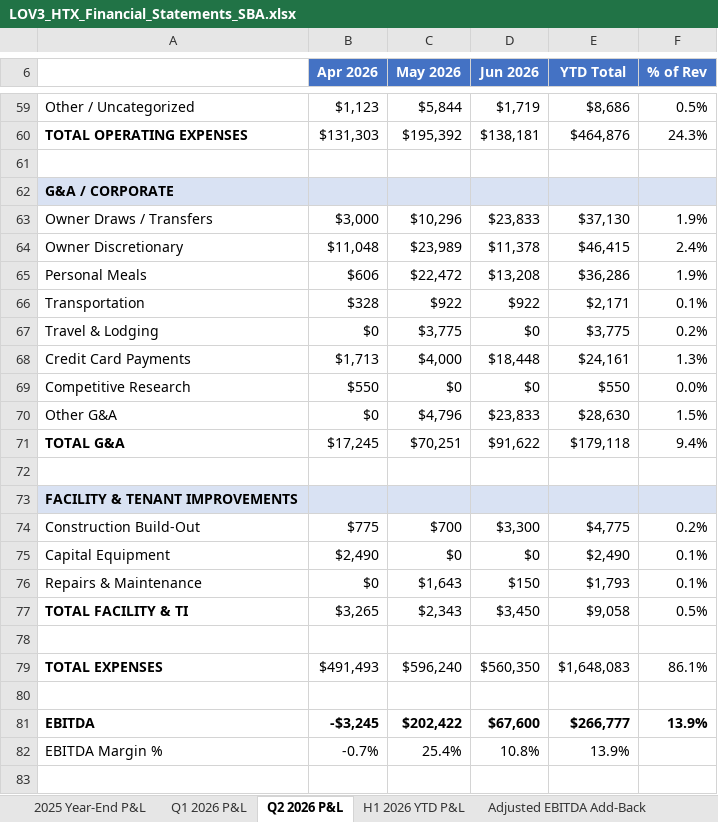
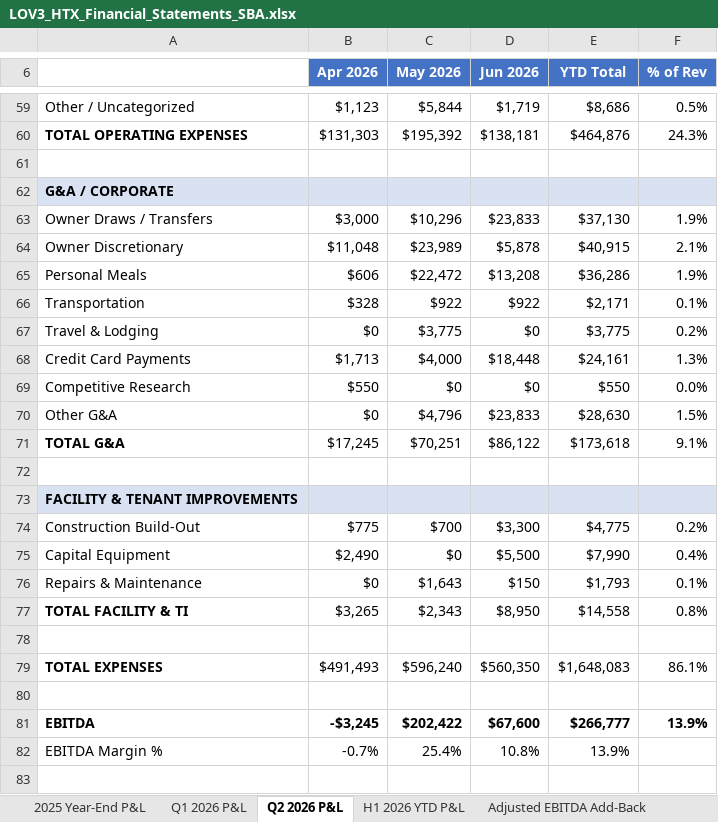
Before and after one commit to mlragland/Toast_ETL_Workflow, an Excel workbook: LOV3_HTX_Financial_Statements_SBA.xlsx, sheet Q2 2026 P&L, drawn as a sheet; only a part is shown, gaps mark what is left out; values as stored, in another font and other column widths than the file's, no borders; the diff names each change by its address in the sheet, - before the commit and + after, or states it on an @@ line.

```diff
--- a/LOV3_HTX_Financial_Statements_SBA.xlsx (sheet Q2 2026 P&L)
+++ b/LOV3_HTX_Financial_Statements_SBA.xlsx (sheet Q2 2026 P&L)
-D64 (Jun 2026): $11,378
+D64 (Jun 2026): $5,878
-E64 (YTD Total): $46,415
+E64 (YTD Total): $40,915
-F64 (% of Rev): 2.4%
+F64 (% of Rev): 2.1%
-D71 (Jun 2026): $91,622
+D71 (Jun 2026): $86,122
-E71 (YTD Total): $179,118
+E71 (YTD Total): $173,618
-F71 (% of Rev): 9.4%
+F71 (% of Rev): 9.1%
-D75 (Jun 2026): $0
+D75 (Jun 2026): $5,500
-E75 (YTD Total): $2,490
+E75 (YTD Total): $7,990
-F75 (% of Rev): 0.1%
+F75 (% of Rev): 0.4%
-D77 (Jun 2026): $3,450
+D77 (Jun 2026): $8,950
-E77 (YTD Total): $9,058
+E77 (YTD Total): $14,558
-F77 (% of Rev): 0.5%
+F77 (% of Rev): 0.8%
```
Also changed, not shown: sheet H1 2026 YTD P&L, sheet Adjusted EBITDA Add-Back, LOV3_HTX_Adjusted_EBITDA_Addback_Schedule.xlsx, LOV3_HTX_Balance_Sheet_Q2_2026_SBA_Format.xlsx, 5 other files.
